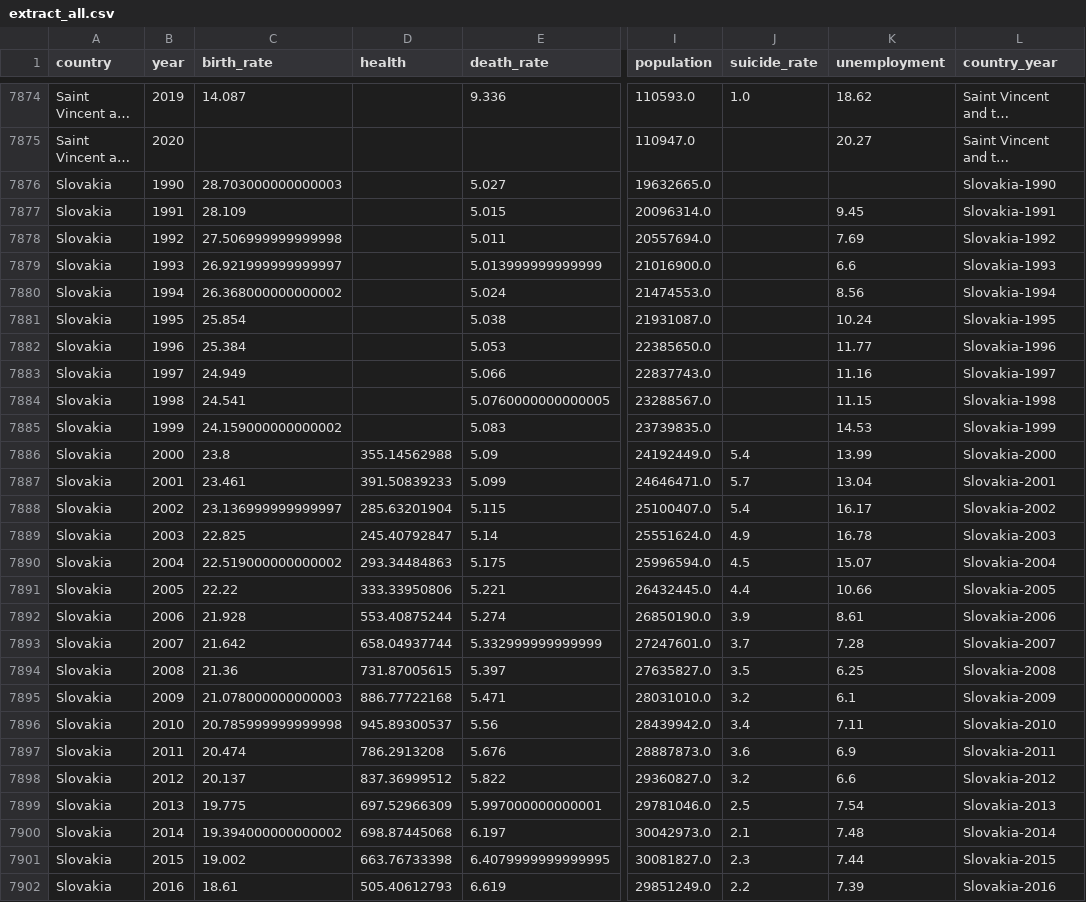
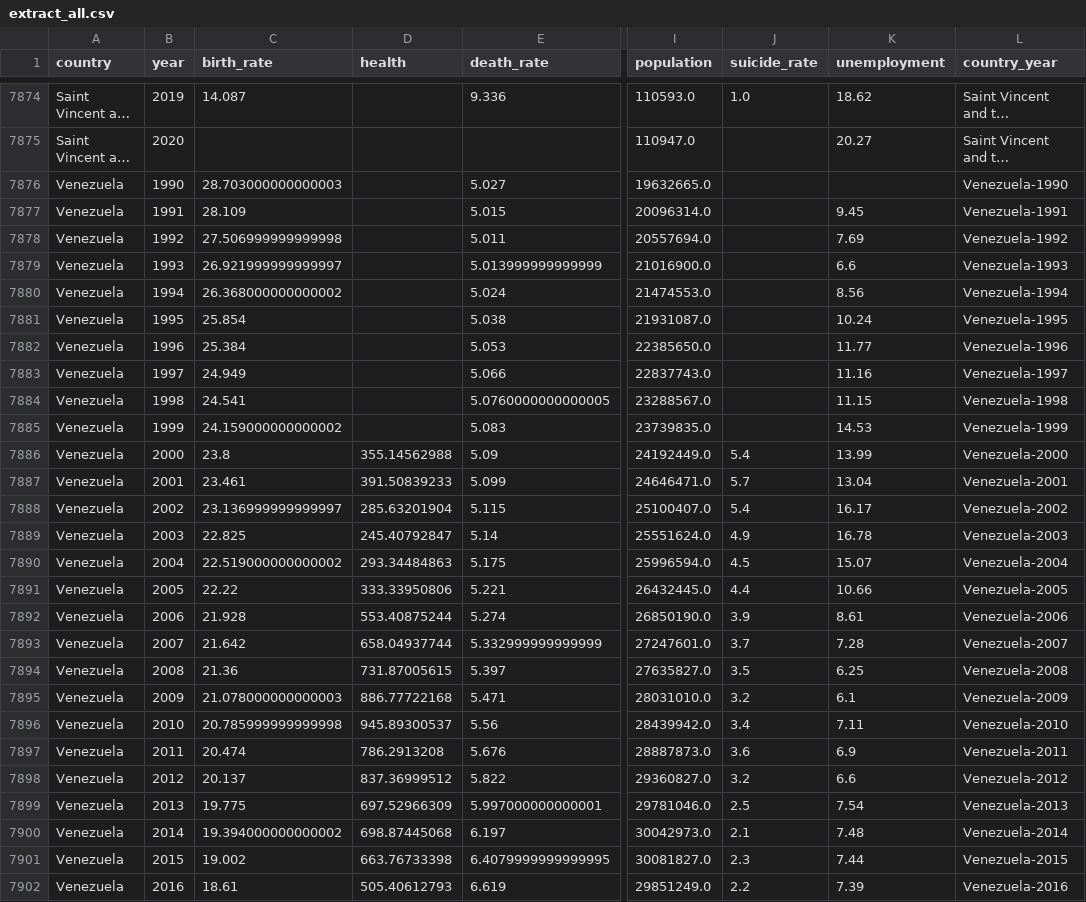
Before and after one commit to anajuarezar/Suicide-Analysis, a CSV file: data/clean/extract_all.csv, drawn as a sheet; only a part is shown, gaps mark what is left out; long unchanged cells end in …; the diff covers the shown part only; the diff names each change by its address in the sheet, - before the commit and + after, or states it on an @@ line.

Commit message:
correct databases with country names

```diff
--- a/data/clean/extract_all.csv
+++ b/data/clean/extract_all.csv
-A7876:A7902 (country): Slovakia
+A7876:A7902 (country): Venezuela
-L7876 (country_year): Slovakia-1990
+L7876 (country_year): Venezuela-1990
-L7877 (country_year): Slovakia-1991
+L7877 (country_year): Venezuela-1991
-L7878 (country_year): Slovakia-1992
+L7878 (country_year): Venezuela-1992
-L7879 (country_year): Slovakia-1993
+L7879 (country_year): Venezuela-1993
-L7880 (country_year): Slovakia-1994
+L7880 (country_year): Venezuela-1994
-L7881 (country_year): Slovakia-1995
+L7881 (country_year): Venezuela-1995
-L7882 (country_year): Slovakia-1996
+L7882 (country_year): Venezuela-1996
-L7883 (country_year): Slovakia-1997
+L7883 (country_year): Venezuela-1997
-L7884 (country_year): Slovakia-1998
+L7884 (country_year): Venezuela-1998
-L7885 (country_year): Slovakia-1999
+L7885 (country_year): Venezuela-1999
-L7886 (country_year): Slovakia-2000
+L7886 (country_year): Venezuela-2000
-L7887 (country_year): Slovakia-2001
+L7887 (country_year): Venezuela-2001
-L7888 (country_year): Slovakia-2002
+L7888 (country_year): Venezuela-2002
-L7889 (country_year): Slovakia-2003
+L7889 (country_year): Venezuela-2003
-L7890 (country_year): Slovakia-2004
+L7890 (country_year): Venezuela-2004
-L7891 (country_year): Slovakia-2005
+L7891 (country_year): Venezuela-2005
-L7892 (country_year): Slovakia-2006
+L7892 (country_year): Venezuela-2006
-L7893 (country_year): Slovakia-2007
+L7893 (country_year): Venezuela-2007
-L7894 (country_year): Slovakia-2008
+L7894 (country_year): Venezuela-2008
-L7895 (country_year): Slovakia-2009
+L7895 (country_year): Venezuela-2009
-L7896 (country_year): Slovakia-2010
+L7896 (country_year): Venezuela-2010
-L7897 (country_year): Slovakia-2011
+L7897 (country_year): Venezuela-2011
-L7898 (country_year): Slovakia-2012
+L7898 (country_year): Venezuela-2012
-L7899 (country_year): Slovakia-2013
+L7899 (country_year): Venezuela-2013
-L7900 (country_year): Slovakia-2014
+L7900 (country_year): Venezuela-2014
-L7901 (country_year): Slovakia-2015
+L7901 (country_year): Venezuela-2015
-L7902 (country_year): Slovakia-2016
+L7902 (country_year): Venezuela-2016
```
Also changed, not shown: 8 edited cells elsewhere in this file, 5 other files.
